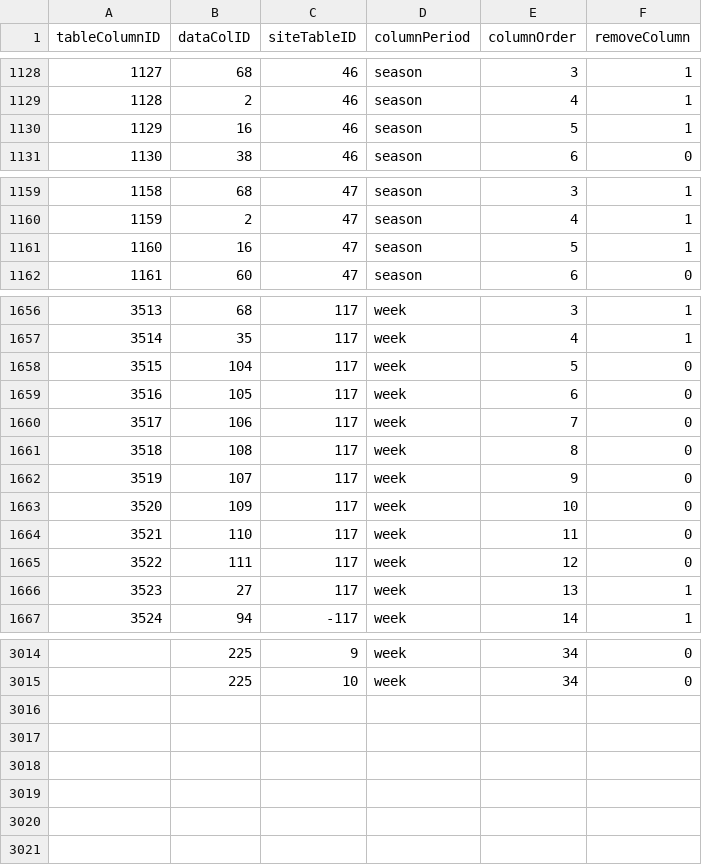
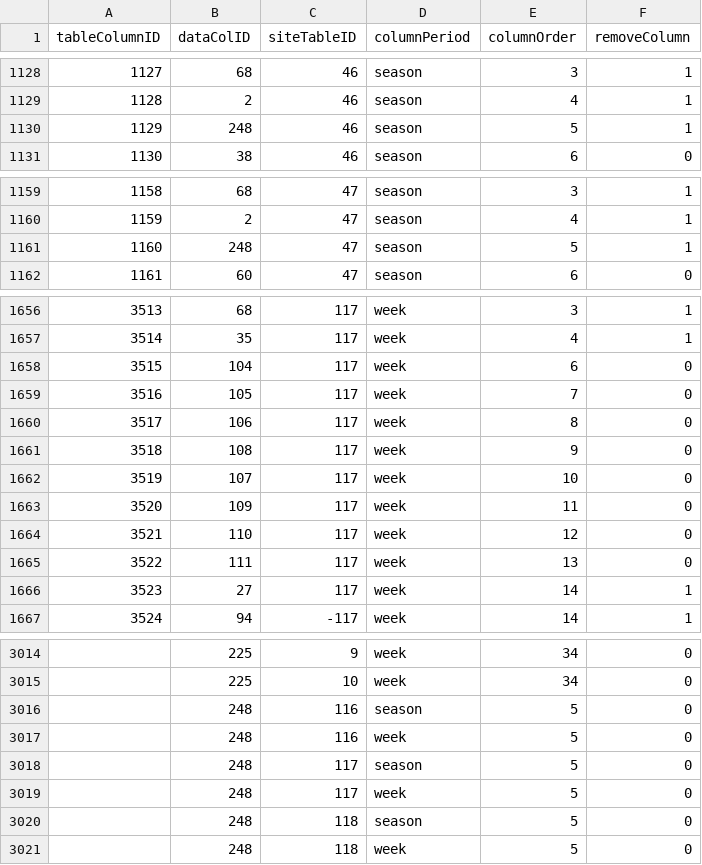
Before and after one commit to FantasyFootballAnalytics/FantasyFootballAnalyticsR, a CSV file: R Package/ffanalytics/data-raw/tableColumns.csv, drawn as a sheet; only a part is shown, gaps mark what is left out; the diff covers the shown part only.

Commit message:
Updating data scrape to return Games if available.

```diff
--- a/R Package/ffanalytics/data-raw/tableColumns.csv
+++ b/R Package/ffanalytics/data-raw/tableColumns.csv
@@ -1129,3 +1129,3 @@ tableColumnID,dataColID,siteTableID,columnPeriod,columnOrder,removeColumn
 1128,2,46,season,4,1
-1129,16,46,season,5,1
+1129,248,46,season,5,1
 1130,38,46,season,6,0
@@ -1160,3 +1160,3 @@ tableColumnID,dataColID,siteTableID,columnPeriod,columnOrder,removeColumn
 1159,2,47,season,4,1
-1160,16,47,season,5,1
+1160,248,47,season,5,1
 1161,60,47,season,6,0
@@ -1657,11 +1657,11 @@ tableColumnID,dataColID,siteTableID,columnPeriod,columnOrder,removeColumn
 3514,35,117,week,4,1
-3515,104,117,week,5,0
-3516,105,117,week,6,0
-3517,106,117,week,7,0
-3518,108,117,week,8,0
-3519,107,117,week,9,0
-3520,109,117,week,10,0
-3521,110,117,week,11,0
-3522,111,117,week,12,0
-3523,27,117,week,13,1
+3515,104,117,week,6,0
+3516,105,117,week,7,0
+3517,106,117,week,8,0
+3518,108,117,week,9,0
+3519,107,117,week,10,0
+3520,109,117,week,11,0
+3521,110,117,week,12,0
+3522,111,117,week,13,0
+3523,27,117,week,14,1
 3524,94,-117,week,14,1
@@ -3015 +3015,7 @@ tableColumnID,dataColID,siteTableID,columnPeriod,columnOrder,removeColumn
 ,225,10,week,34,0
+,248,116,season,5,0
+,248,116,week,5,0
+,248,117,season,5,0
+,248,117,week,5,0
+,248,118,season,5,0
+,248,118,week,5,0
```
Also changed, not shown: 47 edited cells elsewhere in this file, 3 other files.
